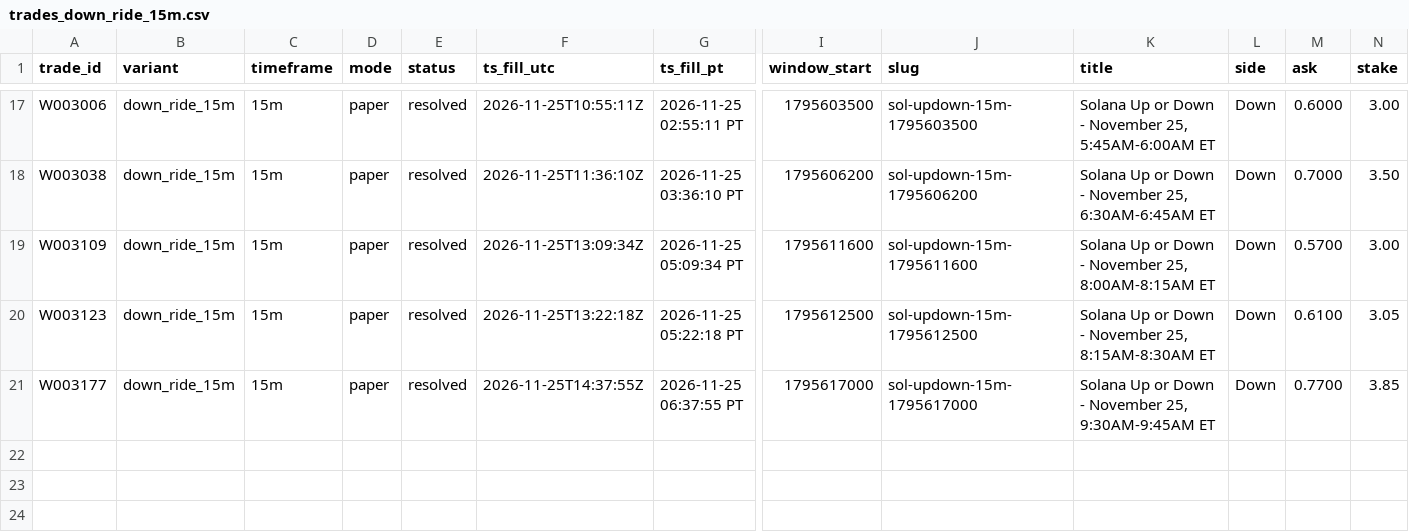
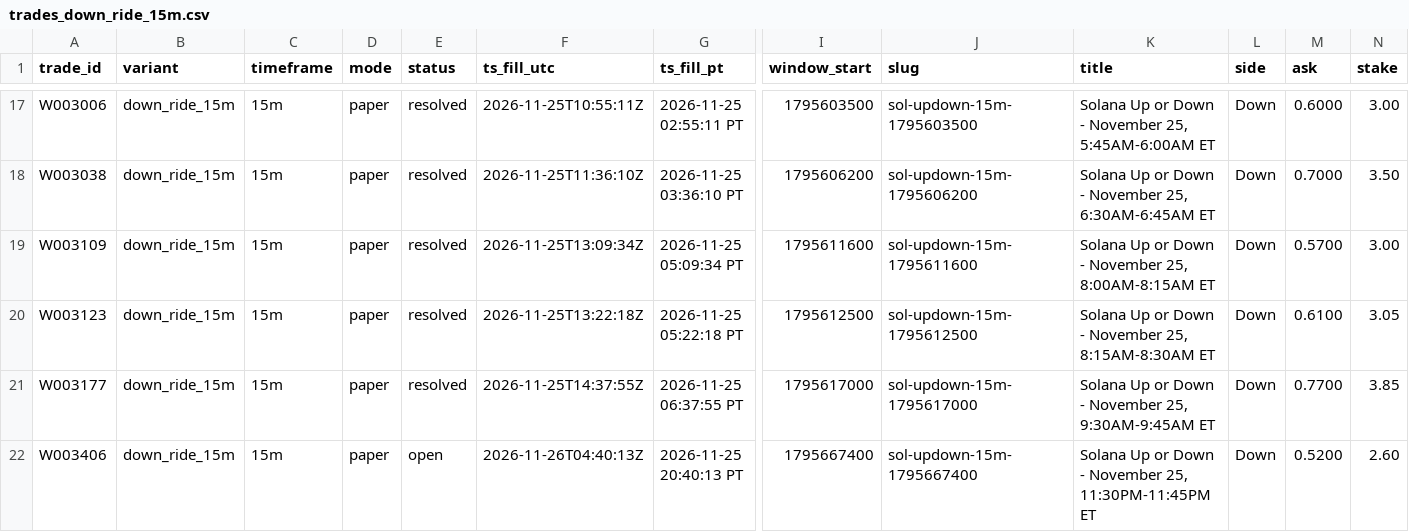
Before and after one commit to michaeldeuchar-dotcom/sol-paper-bot, a CSV file: data/week2/trades_down_ride_15m.csv, drawn as a sheet; only a part is shown, gaps mark what is left out; rows hold the shown columns only; the diff names each change by its address in the sheet, - before the commit and + after, or states it on an @@ line.

```diff
--- a/data/week2/trades_down_ride_15m.csv
+++ b/data/week2/trades_down_ride_15m.csv
+row 22: W003406 | down_ride_15m | 15m | paper | open | 2026-11-26T04:40:13Z | 2026-11-25 20:40:13 PT | 1795667400 | sol-updown-15m-1795667400 | Solana Up or Down - November 25, 11:30PM-11:45PM ET | Down | 0.5200 | 2.60
```
Also changed, not shown: data/week2/decisions_tail.csv, 5 other files.
